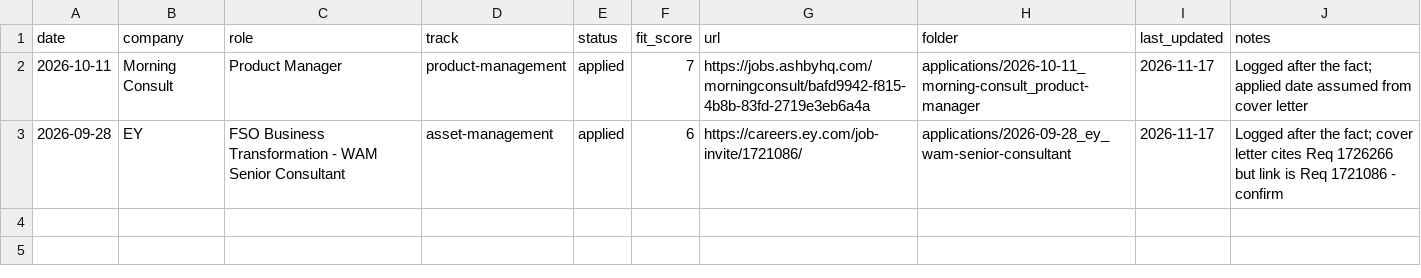
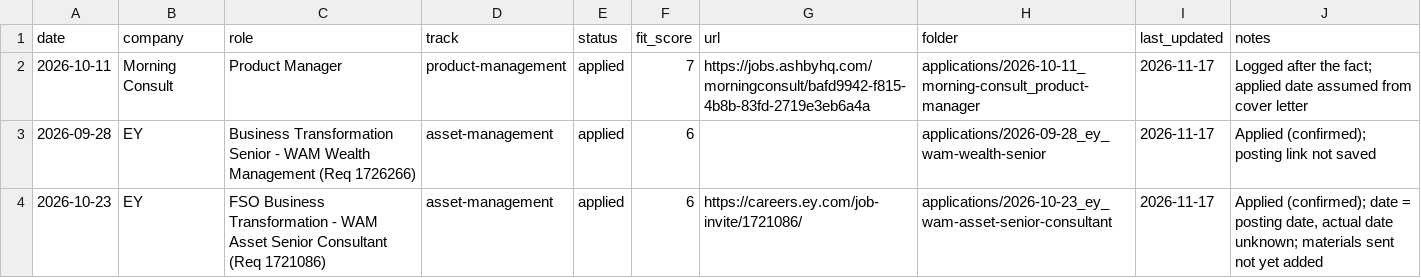
Before and after one commit to caseyhellenbrand/JobRepo, a CSV file: tracker.csv, drawn as a sheet.

```diff
--- a/tracker.csv
+++ b/tracker.csv
@@ -2,2 +2,3 @@ date,company,role,track,status,fit_score,url,folder,last_updated,notes
 2026-10-11,Morning Consult,Product Manager,product-management,applied,7,https://jobs.ashbyhq.com/morningconsult/bafd9942-f815-4b8b-83fd-2719e3eb6a4a,applications/2026-10-11_morning-consult_product-manager,2026-11-17,Logged after the fact; applied date assumed from cover letter
-2026-09-28,EY,FSO Business Transformation - WAM Senior Consultant,asset-management,applied,6,https://careers.ey.com/job-invite/1721086/,applications/2026-09-28_ey_wam-senior-consultant,2026-11-17,Logged after the fact; cover letter cites Req 1726266 but link is Req 1721086 - confirm
+2026-09-28,EY,Business Transformation Senior - WAM Wealth Management (Req 1726266),asset-management,applied,6,,applications/2026-09-28_ey_wam-wealth-senior,2026-11-17,Applied (confirmed); posting link not saved
+2026-10-23,EY,FSO Business Transformation - WAM Asset Senior Consultant (Req 1721086),asset-management,applied,6,https://careers.ey.com/job-invite/1721086/,applications/2026-10-23_ey_wam-asset-senior-consultant,2026-11-17,"Applied (confirmed); date = posting date, actual date unknown; materials sent not yet added"
```
Also changed, not shown: 11 other files.
